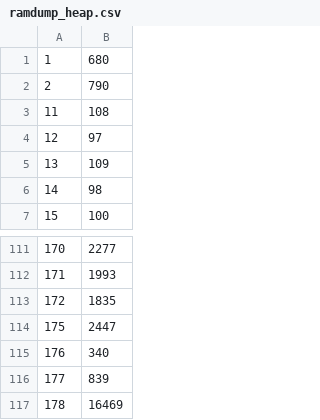
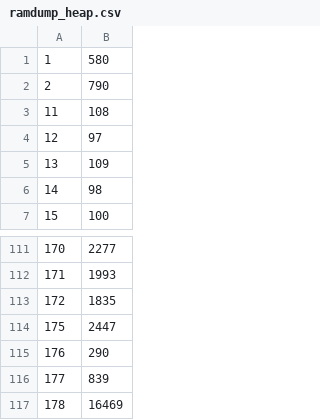
Before and after one commit to woodrush/lisp-in-life, a CSV file: src/ramdump_heap.csv, drawn as a sheet; only a part is shown, gaps mark what is left out.

```diff
--- a/src/ramdump_heap.csv
+++ b/src/ramdump_heap.csv
@@ -1,2 +1,2 @@
-1,680
+1,580
 2,790
@@ -114,3 +114,3 @@
 175,2447
-176,340
+176,290
 177,839
```
Also changed, not shown: src/ramdump.csv, src/ramdump_stack.csv, 8 other files.
